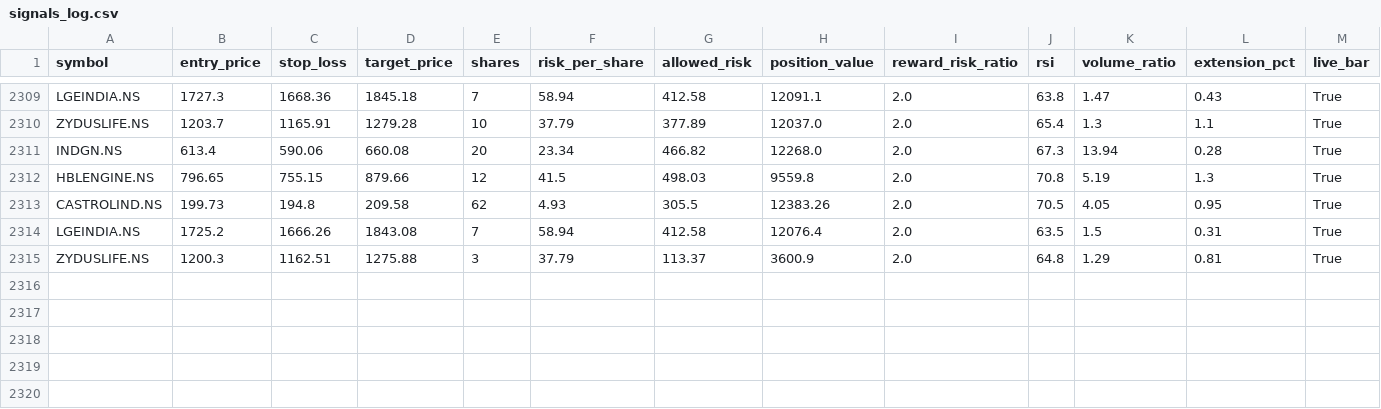
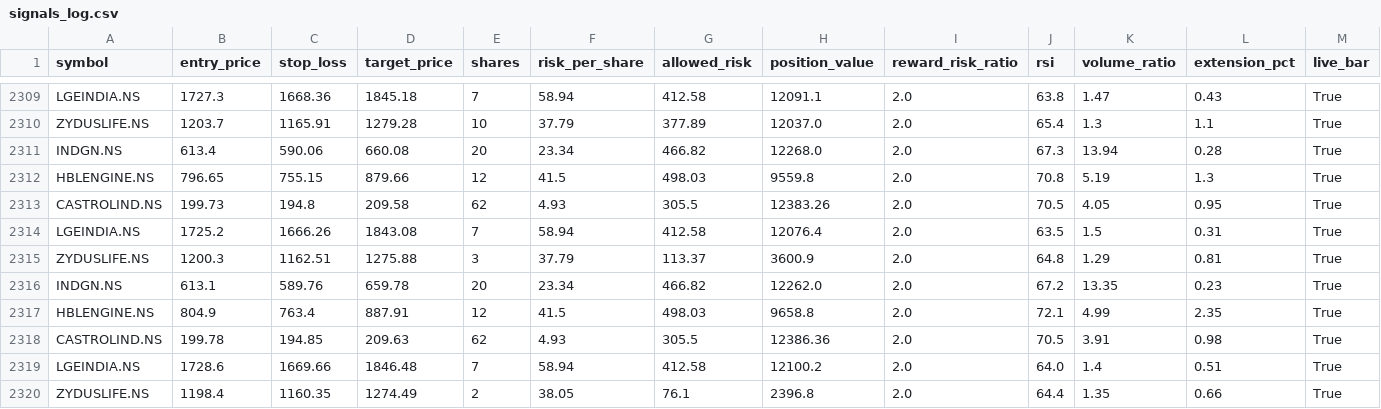
Before and after one commit to eeshanshukla12-star/nse_screener_1_.py, a CSV file: signals_log.csv, drawn as a sheet; only a part is shown, gaps mark what is left out; rows hold the shown columns only; the diff names each change by its address in the sheet, - before the commit and + after, or states it on an @@ line.

Commit message:
Update signal log [skip ci]

```diff
--- a/signals_log.csv
+++ b/signals_log.csv
+row 2316: INDGN.NS | 613.1 | 589.76 | 659.78 | 20 | 23.34 | 466.82 | 12262.0 | 2.0 | 67.2 | 13.35 | 0.23 | True
+row 2317: HBLENGINE.NS | 804.9 | 763.4 | 887.91 | 12 | 41.5 | 498.03 | 9658.8 | 2.0 | 72.1 | 4.99 | 2.35 | True
+row 2318: CASTROLIND.NS | 199.78 | 194.85 | 209.63 | 62 | 4.93 | 305.5 | 12386.36 | 2.0 | 70.5 | 3.91 | 0.98 | True
+row 2319: LGEINDIA.NS | 1728.6 | 1669.66 | 1846.48 | 7 | 58.94 | 412.58 | 12100.2 | 2.0 | 64.0 | 1.4 | 0.51 | True
+row 2320: ZYDUSLIFE.NS | 1198.4 | 1160.35 | 1274.49 | 2 | 38.05 | 76.1 | 2396.8 | 2.0 | 64.4 | 1.35 | 0.66 | True
```
